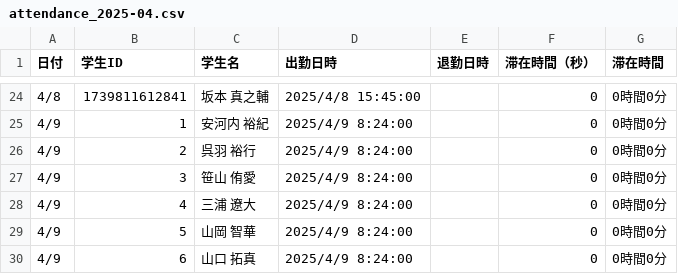
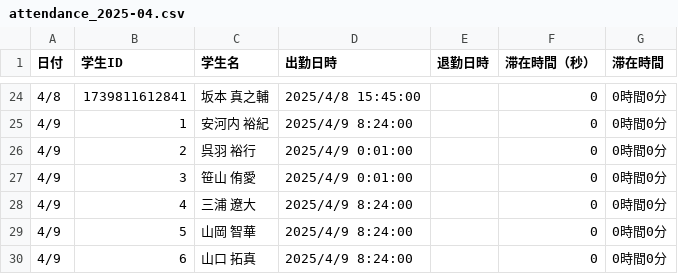
Before and after one commit to YakiFrog/LAMS_TEST, a CSV file: resources/test_export_dir/attendance_2025-04.csv, drawn as a sheet; only a part is shown, gaps mark what is left out.

```diff
--- a/resources/test_export_dir/attendance_2025-04.csv
+++ b/resources/test_export_dir/attendance_2025-04.csv
@@ -25,4 +25,4 @@
 4/9,1,安河内 裕紀,2025/4/9 8:24:00,,0,0時間0分
-4/9,2,呉羽 裕行,2025/4/9 8:24:00,,0,0時間0分
-4/9,3,笹山 侑愛,2025/4/9 8:24:00,,0,0時間0分
+4/9,2,呉羽 裕行,2025/4/9 0:01:00,,0,0時間0分
+4/9,3,笹山 侑愛,2025/4/9 0:01:00,,0,0時間0分
 4/9,4,三浦 遼大,2025/4/9 8:24:00,,0,0時間0分
```
Also changed, not shown: 5 other files.
